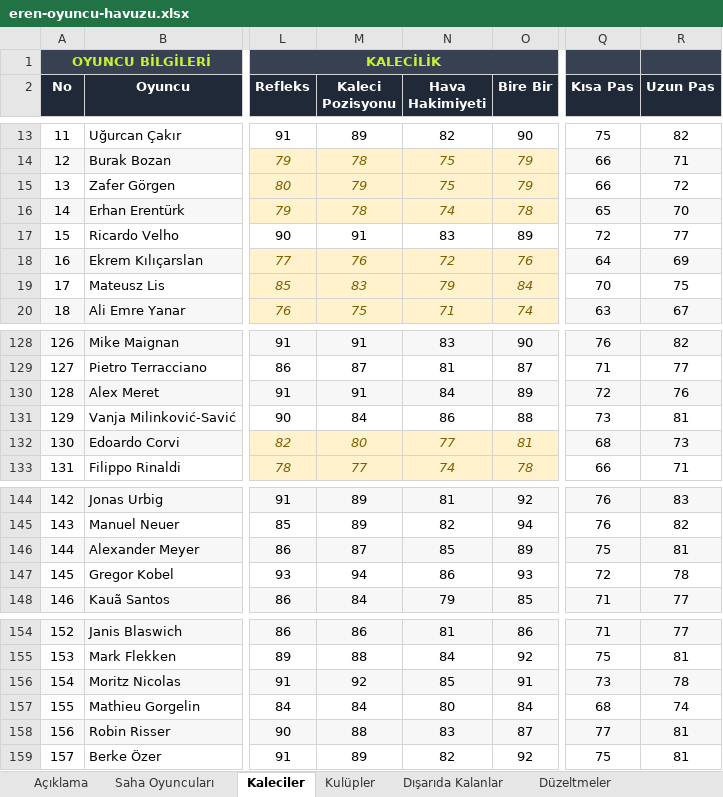
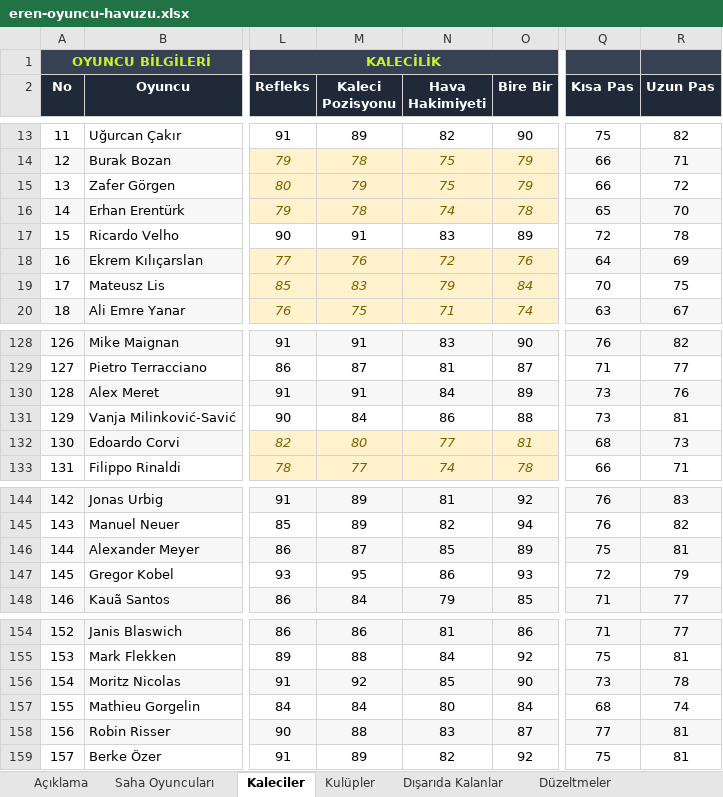
Before and after one commit to erenkaynak1/neonx-, an Excel workbook: draft-xi/data/eren-oyuncu-havuzu.xlsx, sheet Kaleciler, drawn as a sheet; only a part is shown, gaps mark what is left out; values as stored, in another font and other column widths than the file's, no borders; conditional formats not drawn; the diff covers the shown part only; the diff names each change by its address in the sheet, - before the commit and + after, or states it on an @@ line.

```diff
--- a/draft-xi/data/eren-oyuncu-havuzu.xlsx (sheet Kaleciler)
+++ b/draft-xi/data/eren-oyuncu-havuzu.xlsx (sheet Kaleciler)
-R17 (Uzun Pas): 77
+R17 (Uzun Pas): 78
-Q130 (Kısa Pas): 72
+Q130 (Kısa Pas): 73
-M147 (Kaleci Pozisyonu): 94
+M147 (Kaleci Pozisyonu): 95
-R147 (Uzun Pas): 78
+R147 (Uzun Pas): 79
-O156 (Bire Bir): 91
+O156 (Bire Bir): 90
```
Also changed, not shown: 24 edited cells elsewhere in this sheet, sheet Saha Oyuncuları, sheet Düzeltmeler, sheet Açıklama, hidden cells, 8 other files.
